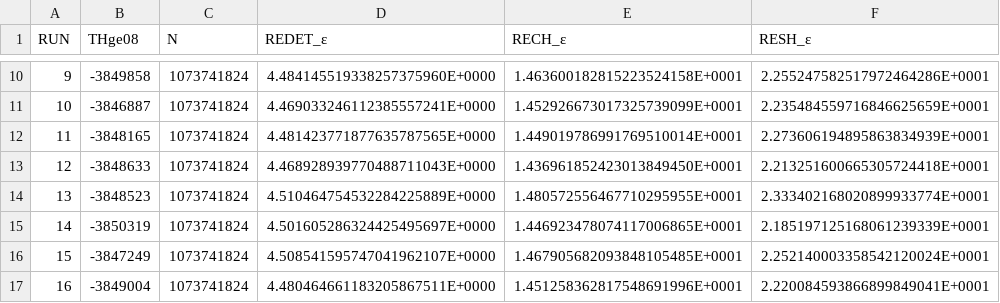
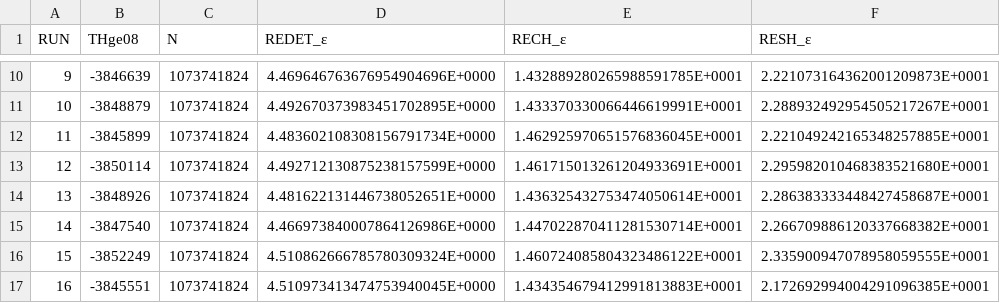
Before and after one commit to venovako/AccJac, a CSV file: var/xjv2t.csv, drawn as a sheet; only a part is shown, gaps mark what is left out; the diff covers the shown part only.

```diff
--- a/var/xjv2t.csv
+++ b/var/xjv2t.csv
@@ -10,8 +10,8 @@
- 9,   -3849858, 1073741824, 4.484145519338257375960E+0000, 1.463600182815223524158E+0001, 2.255247582517972464286E+0001
-10,   -3846887, 1073741824, 4.469033246112385557241E+0000, 1.452926673017325739099E+0001, 2.235484559716846625659E+0001
-11,   -3848165, 1073741824, 4.481423771877635787565E+0000, 1.449019786991769510014E+0001, 2.273606194895863834939E+0001
-12,   -3848633, 1073741824, 4.468928939770488711043E+0000, 1.436961852423013849450E+0001, 2.213251600665305724418E+0001
-13,   -3848523, 1073741824, 4.510464754532284225889E+0000, 1.480572556467710295955E+0001, 2.333402168020899933774E+0001
-14,   -3850319, 1073741824, 4.501605286324425495697E+0000, 1.446923478074117006865E+0001, 2.185197125168061239339E+0001
-15,   -3847249, 1073741824, 4.508541595747041962107E+0000, 1.467905682093848105485E+0001, 2.252140003358542120024E+0001
-16,   -3849004, 1073741824, 4.480464661183205867511E+0000, 1.451258362817548691996E+0001, 2.220084593866899849041E+0001
+ 9,   -3846639, 1073741824, 4.469646763676954904696E+0000, 1.432889280265988591785E+0001, 2.221073164362001209873E+0001
+10,   -3848879, 1073741824, 4.492670373983451702895E+0000, 1.433370330066446619991E+0001, 2.288932492954505217267E+0001
+11,   -3845899, 1073741824, 4.483602108308156791734E+0000, 1.462925970651576836045E+0001, 2.221049242165348257885E+0001
+12,   -3850114, 1073741824, 4.492712130875238157599E+0000, 1.461715013261204933691E+0001, 2.295982010468383521680E+0001
+13,   -3848926, 1073741824, 4.481622131446738052651E+0000, 1.436325432753474050614E+0001, 2.286383333448427458687E+0001
+14,   -3847540, 1073741824, 4.466973840007864126986E+0000, 1.447022870411281530714E+0001, 2.266709886120337668382E+0001
+15,   -3852249, 1073741824, 4.510862666785780309324E+0000, 1.460724085804323486122E+0001, 2.335900947078958059555E+0001
+16,   -3845551, 1073741824, 4.510973413474753940045E+0000, 1.434354679412991813883E+0001, 2.172692994004291096385E+0001
```
Also changed, not shown: 92 edited cells elsewhere in this file, var/wjv2t.csv, 4 other files.
